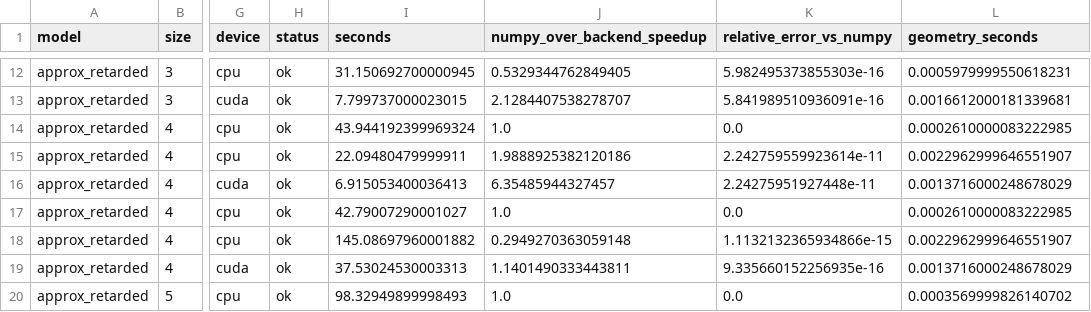
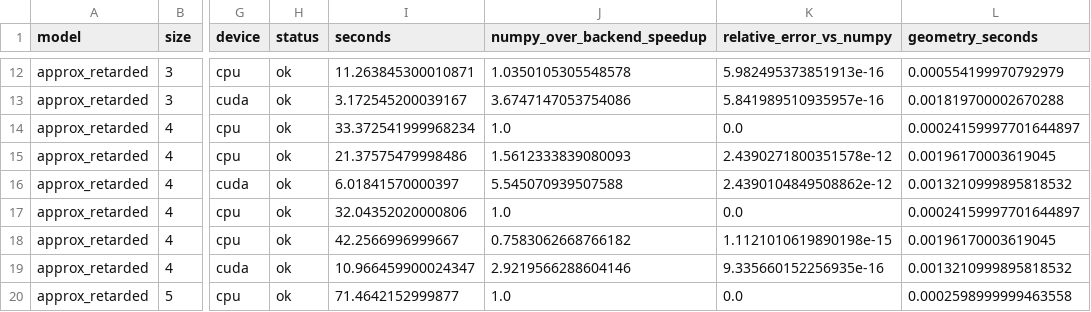
Before and after one commit to CompPhysLab/MetaMat3D, a CSV file: benchmarks_torch/benchmark_approx_retarded_results.csv, drawn as a sheet; only a part is shown, gaps mark what is left out; the diff covers the shown part only; the diff names each change by its address in the sheet, - before the commit and + after, or states it on an @@ line.

```diff
--- a/benchmarks_torch/benchmark_approx_retarded_results.csv
+++ b/benchmarks_torch/benchmark_approx_retarded_results.csv
-I12 (seconds): 31.150692700000945
+I12 (seconds): 11.263845300010871
-J12 (numpy_over_backend_speedup): 0.5329344762849405
+J12 (numpy_over_backend_speedup): 1.0350105305548578
-K12 (relative_error_vs_numpy): 5.982495373855303e-16
+K12 (relative_error_vs_numpy): 5.982495373851913e-16
-L12 (geometry_seconds): 0.0005979999550618231
+L12 (geometry_seconds): 0.000554199970792979
-I13 (seconds): 7.799737000023015
+I13 (seconds): 3.172545200039167
-J13 (numpy_over_backend_speedup): 2.1284407538278707
+J13 (numpy_over_backend_speedup): 3.6747147053754086
-K13 (relative_error_vs_numpy): 5.841989510936091e-16
+K13 (relative_error_vs_numpy): 5.841989510935957e-16
-L13 (geometry_seconds): 0.0016612000181339681
+L13 (geometry_seconds): 0.001819700002670288
-I14 (seconds): 43.944192399969324
+I14 (seconds): 33.372541999968234
-L14 (geometry_seconds): 0.0002610000083222985
+L14 (geometry_seconds): 0.00024159997701644897
-I15 (seconds): 22.09480479999911
+I15 (seconds): 21.37575479998486
-J15 (numpy_over_backend_speedup): 1.9888925382120186
+J15 (numpy_over_backend_speedup): 1.5612333839080093
-K15 (relative_error_vs_numpy): 2.242759559923614e-11
+K15 (relative_error_vs_numpy): 2.4390271800351578e-12
-L15 (geometry_seconds): 0.0022962999646551907
+L15 (geometry_seconds): 0.00196170003619045
-I16 (seconds): 6.915053400036413
+I16 (seconds): 6.01841570000397
-J16 (numpy_over_backend_speedup): 6.35485944327457
+J16 (numpy_over_backend_speedup): 5.545070939507588
-K16 (relative_error_vs_numpy): 2.24275951927448e-11
+K16 (relative_error_vs_numpy): 2.4390104849508862e-12
-L16 (geometry_seconds): 0.0013716000248678029
+L16 (geometry_seconds): 0.0013210999895818532
-I17 (seconds): 42.79007290001027
+I17 (seconds): 32.04352020000806
-L17 (geometry_seconds): 0.0002610000083222985
+L17 (geometry_seconds): 0.00024159997701644897
-I18 (seconds): 145.08697960001882
+I18 (seconds): 42.2566996999667
-J18 (numpy_over_backend_speedup): 0.2949270363059148
+J18 (numpy_over_backend_speedup): 0.7583062668766182
-K18 (relative_error_vs_numpy): 1.1132132365934866e-15
+K18 (relative_error_vs_numpy): 1.1121010619890198e-15
-L18 (geometry_seconds): 0.0022962999646551907
+L18 (geometry_seconds): 0.00196170003619045
-I19 (seconds): 37.53024530003313
+I19 (seconds): 10.966459900024347
-J19 (numpy_over_backend_speedup): 1.1401490333443811
+J19 (numpy_over_backend_speedup): 2.9219566288604146
-L19 (geometry_seconds): 0.0013716000248678029
+L19 (geometry_seconds): 0.0013210999895818532
-I20 (seconds): 98.32949899998493
+I20 (seconds): 71.4642152999877
-L20 (geometry_seconds): 0.0003569999826140702
+L20 (geometry_seconds): 0.0002598999999463558
```
Also changed, not shown: 49 edited cells elsewhere in this file, benchmarks_torch/benchmark_full_retarded_results.csv, benchmarks_torch/benchmark_quasistatic_results.csv, 9 other files.
